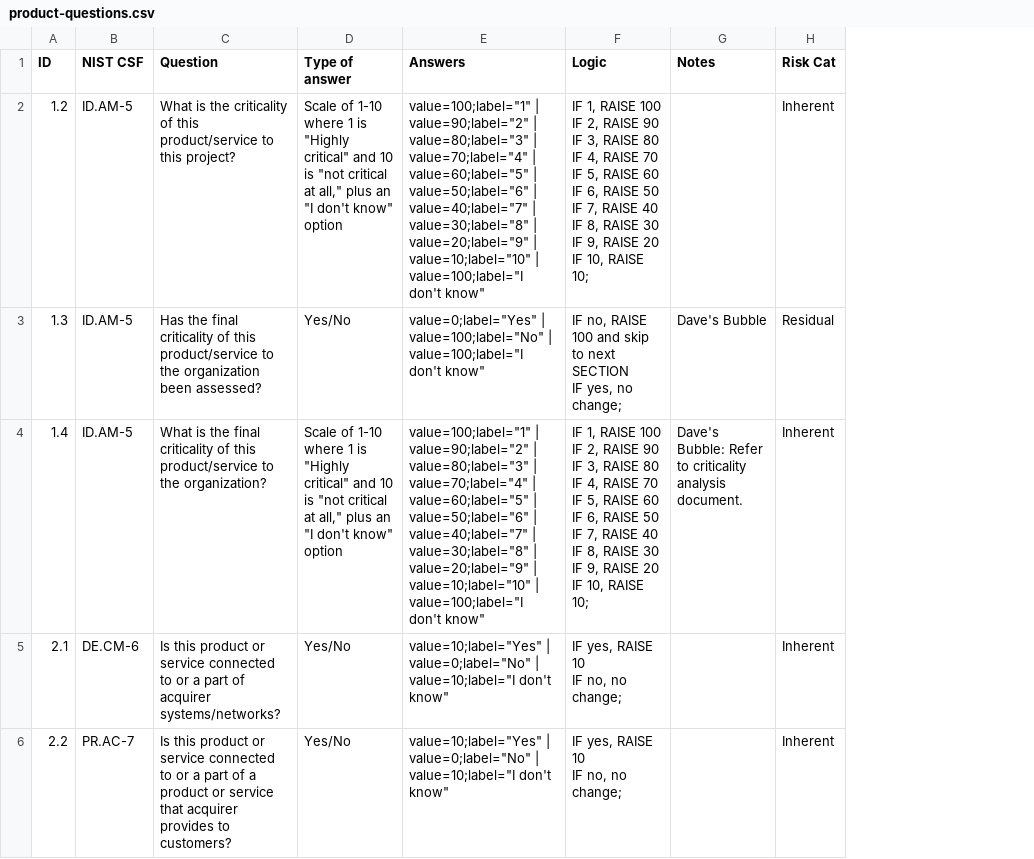
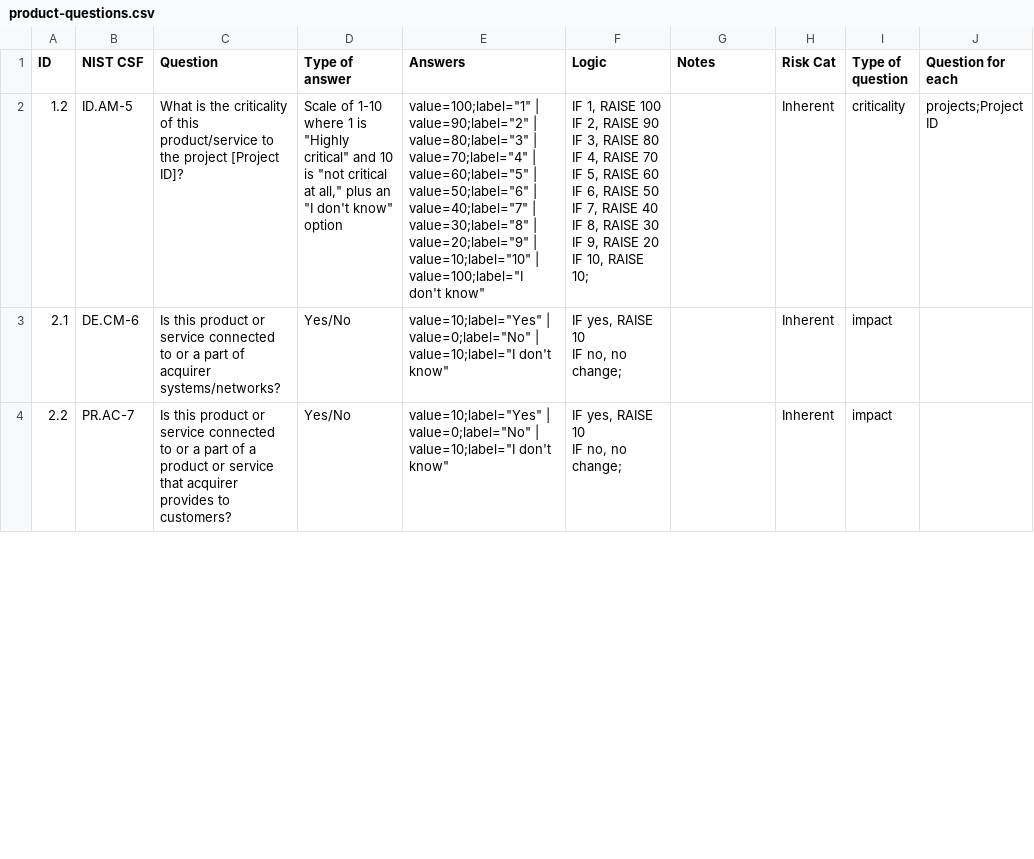
Before and after one commit to lordlight/supply-chain-interdependency-tool, a CSV file: assets/product-questions.csv, drawn as a sheet; only a part is shown; removed rows and columns are numbered as before the commit, all else as after; ↵ is a line break in a cell; the diff names each change by its address in the sheet, - before the commit and + after, or states it on an @@ line.

Commit message:
Support criticality questions, per project for products

```diff
--- a/assets/product-questions.csv
+++ b/assets/product-questions.csv
+column I (Type of question), rows 2-4: criticality | impact | impact
+column J (Question for each), row 2: projects;Project ID
-C2 (Question): …product/service to this project?
+C2 (Question): …product/service to the project [Project ID]?
-row 3: 1.3 | ID.AM-5 | Has the final criticality of this product/service to the organization been assessed? | Yes/No | value=0;label="Yes" | value=100;label="No" | value=100;label="I don't know" | IF no, RAISE 100 and skip to next SECTION ↵ IF yes, no change; | Dave's Bubble | Residual
-row 4: 1.4 | ID.AM-5 | What is the final criticality of this product/service to the organization? | Scale of 1-10 where 1 is "Highly critical" and 10 is "not critical at all," plus an "I don't know" option | value=100;label="1" | value=90;label="2" | value=80;label="3" | value=70;label="4" | value=60;label="5" | value=50;label="6" | value=40;label="7" | value=30;label="8" | value=20;label="9" | value=10;label="10" | value=100;label="I don't know" | IF 1, RAISE 100 ↵ IF 2, RAISE 90 ↵ IF 3, RAISE 80 ↵ IF 4, RAISE 70 ↵ IF 5, RAISE 60 ↵ IF 6, RAISE 50 ↵ IF 7, RAISE 40 ↵ IF 8, RAISE 30 ↵ IF 9, RAISE 20 ↵ IF 10, RAISE 10; | Dave's Bubble: Refer to criticality analysis document. | Inherent
```
Also changed, not shown: assets/project-questions.csv, assets/supplier-questions.csv, 6 other files.
